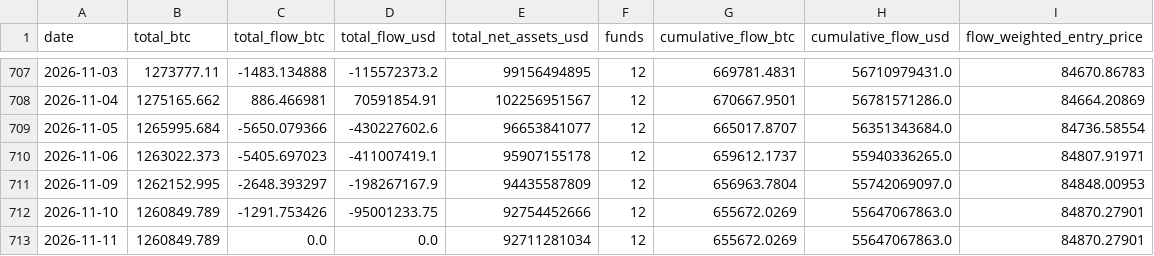
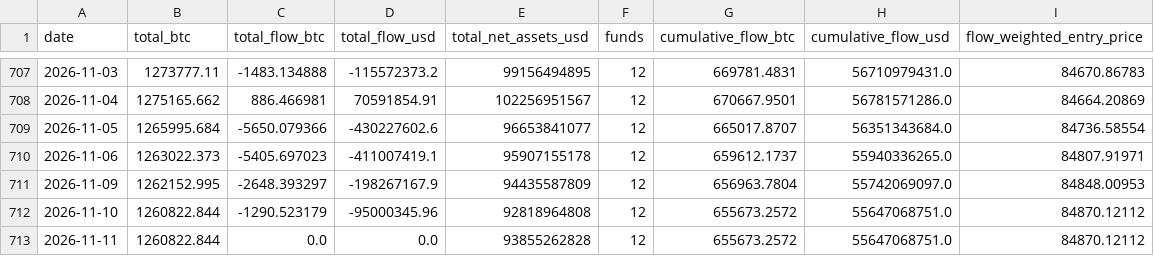
Before and after one commit to SecretSatoshis/Bitcoin-Investment-Strategy, a CSV file: data/research/etf_totals_daily.csv, drawn as a sheet; only a part is shown, gaps mark what is left out.

```diff
--- a/data/research/etf_totals_daily.csv
+++ b/data/research/etf_totals_daily.csv
@@ -711,3 +711,3 @@ date,total_btc,total_flow_btc,total_flow_usd,total_net_assets_usd,funds,cumulati
 2026-11-09,1262152.995,-2648.393297,-198267167.9,94435587809,12,656963.7804,55742069097.0,84848.00953
-2026-11-10,1260849.789,-1291.753426,-95001233.75,92754452666,12,655672.0269,55647067863.0,84870.27901
-2026-11-11,1260849.789,0.0,0.0,92711281034,12,655672.0269,55647067863.0,84870.27901
+2026-11-10,1260822.844,-1290.523179,-95000345.96,92818964808,12,655673.2572,55647068751.0,84870.12112
+2026-11-11,1260822.844,0.0,0.0,93855262828,12,655673.2572,55647068751.0,84870.12112
```
Also changed, not shown: 5 other files.
